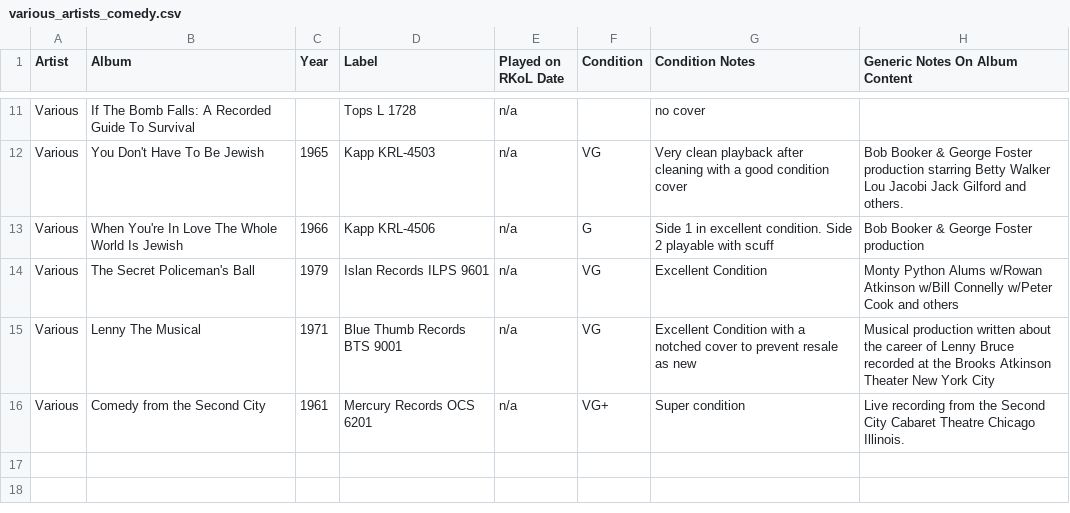
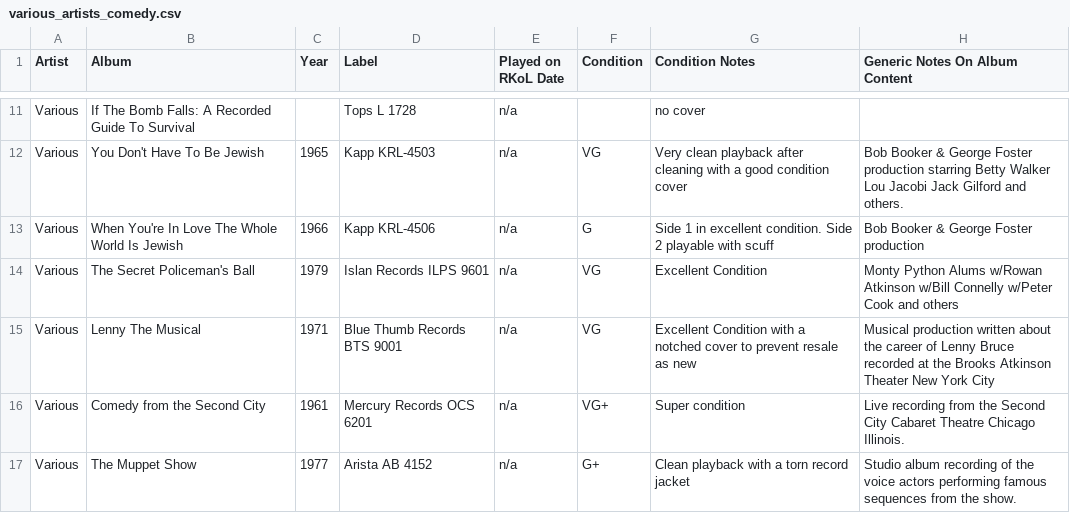
Before and after one commit to seanbruno/vinyl_inventory, a CSV file: various_artists_comedy.csv, drawn as a sheet; only a part is shown, gaps mark what is left out; the diff names each change by its address in the sheet, - before the commit and + after, or states it on an @@ line.

```diff
--- a/various_artists_comedy.csv
+++ b/various_artists_comedy.csv
+row 17: Various | The Muppet Show | 1977 | Arista AB 4152 | n/a | G+ | Clean playback with a torn record jacket | Studio album recording of the voice actors performing famous sequences from the show.
```
Also changed, not shown: comedy_and_standup.csv.
